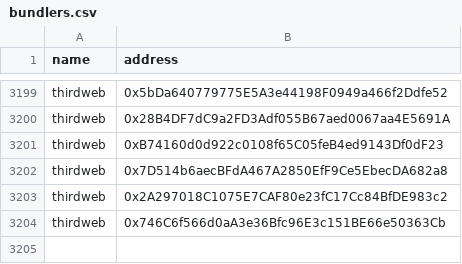
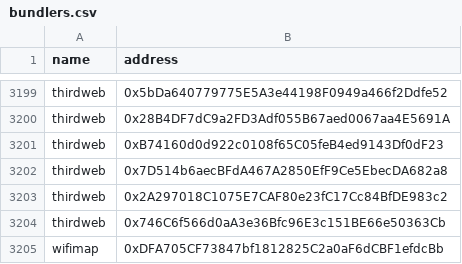
Before and after one commit to pimlicolabs/4337-stats, a CSV file: data/bundlers.csv, drawn as a sheet; only a part is shown, gaps mark what is left out.

```diff
--- a/data/bundlers.csv
+++ b/data/bundlers.csv
@@ -3204 +3204,2 @@ thirdweb	0x2A297018C1075E7CAF80e23fC17Cc84BfDE983c2
 thirdweb	0x746C6f566d0aA3e36Bfc96E3c151BE66e50363Cb
+wifimap	0xDFA705CF73847bf1812825C2a0aF6dCBF1efdcBb
```
Also changed, not shown: data/paymasters.csv.
